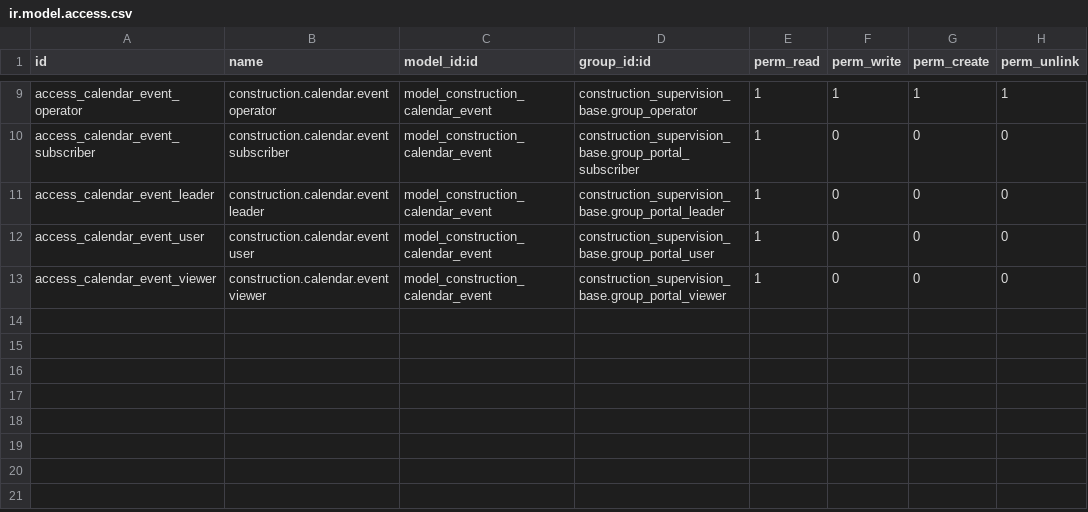
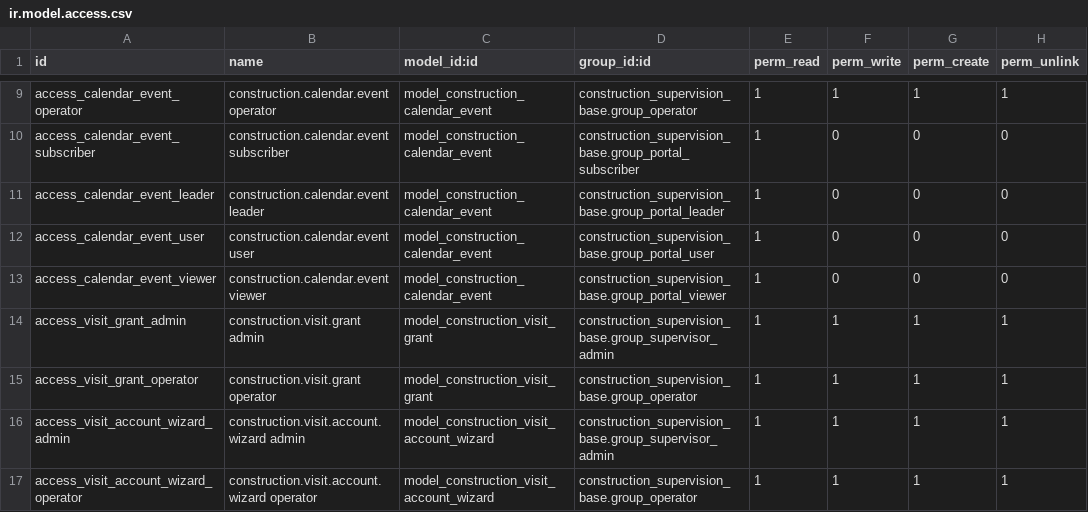
Before and after one commit to DobtorRyanWu/ChienYi, a CSV file: construction_office/security/ir.model.access.csv, drawn as a sheet; only a part is shown, gaps mark what is left out.

```diff
--- a/construction_office/security/ir.model.access.csv
+++ b/construction_office/security/ir.model.access.csv
@@ -13 +13,5 @@ access_calendar_event_user,construction.calendar.event user,model_construction_c
 access_calendar_event_viewer,construction.calendar.event viewer,model_construction_calendar_event,construction_supervision_base.group_portal_viewer,1,0,0,0
+access_visit_grant_admin,construction.visit.grant admin,model_construction_visit_grant,construction_supervision_base.group_supervisor_admin,1,1,1,1
+access_visit_grant_operator,construction.visit.grant operator,model_construction_visit_grant,construction_supervision_base.group_operator,1,1,1,1
+access_visit_account_wizard_admin,construction.visit.account.wizard admin,model_construction_visit_account_wizard,construction_supervision_base.group_supervisor_admin,1,1,1,1
+access_visit_account_wizard_operator,construction.visit.account.wizard operator,model_construction_visit_account_wizard,construction_supervision_base.group_operator,1,1,1,1
```
Also changed, not shown: 14 other files.
